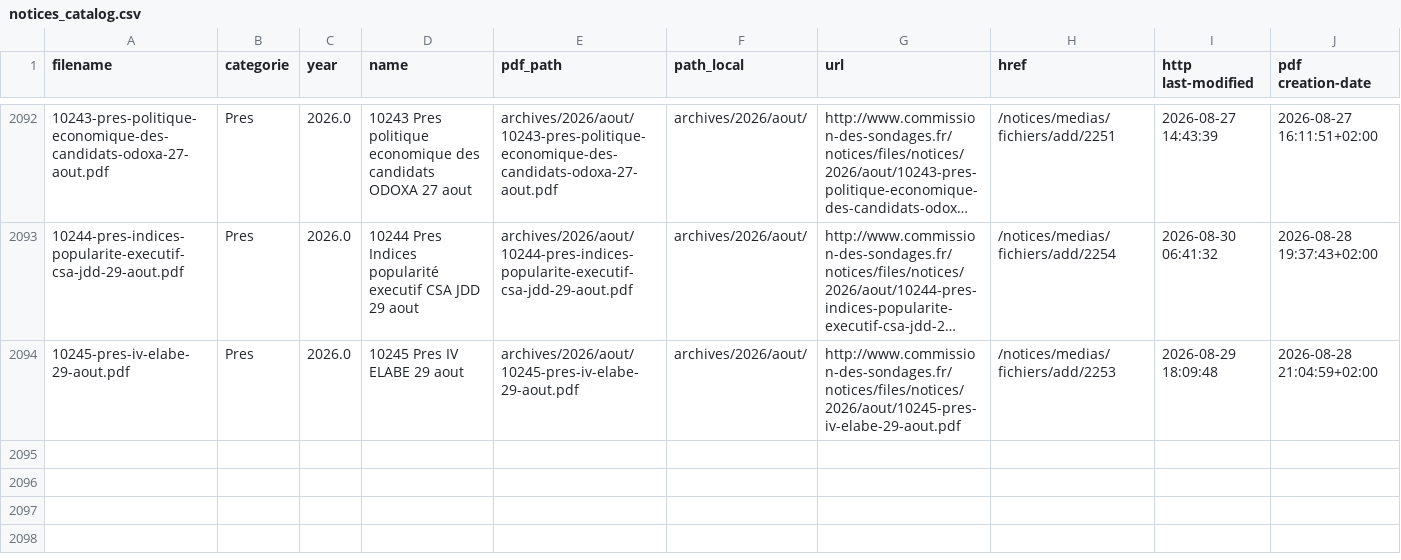
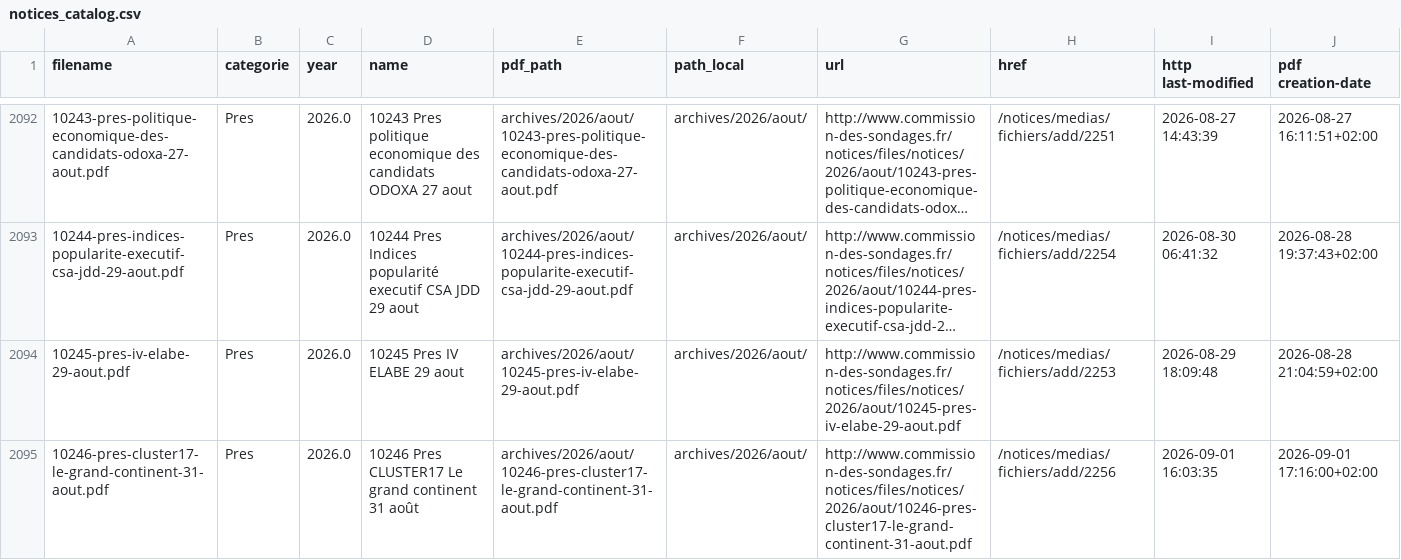
Before and after one commit to MieuxVoter/sondages-commission-index, a CSV file: notices_catalog.csv, drawn as a sheet; only a part is shown, gaps mark what is left out; long unchanged cells end in …; the diff names each change by its address in the sheet, - before the commit and + after, or states it on an @@ line.

```diff
--- a/notices_catalog.csv
+++ b/notices_catalog.csv
+row 2095: 10246-pres-cluster17-le-grand-continent-31-aout.pdf | Pres | 2026.0 | 10246 Pres CLUSTER17 Le grand continent 31 août | archives/2026/aout/10246-pres-cluster17-le-grand-continent-31-aout.pdf | archives/2026/aout/ | http://www.commission-des-sondages.fr/notices/files/notices/2026/aout/10246-pres-cluster17-le-grand-continent-31-aout.pdf | /notices/medias/fichiers/add/2256 | 2026-09-01 16:03:35 | 2026-09-01 17:16:00+02:00
```
Also changed, not shown: base.csv, files.csv, 1 other file.
